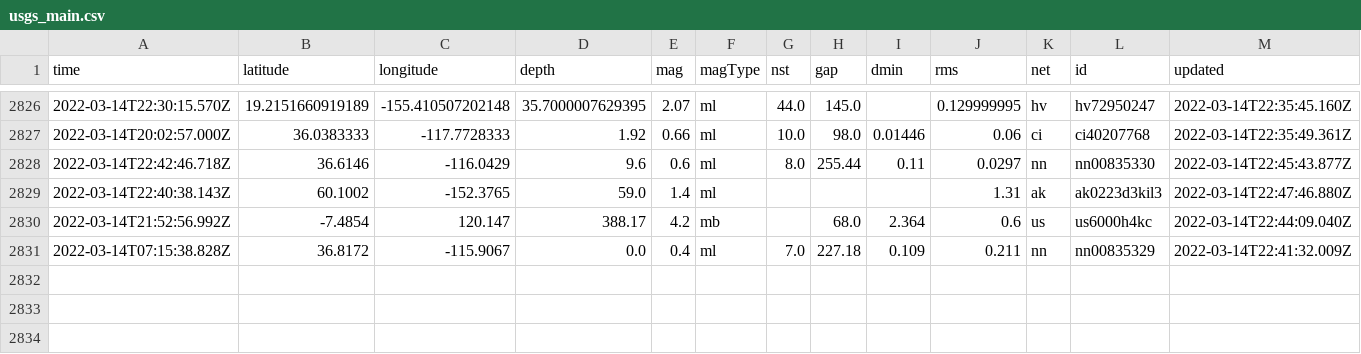
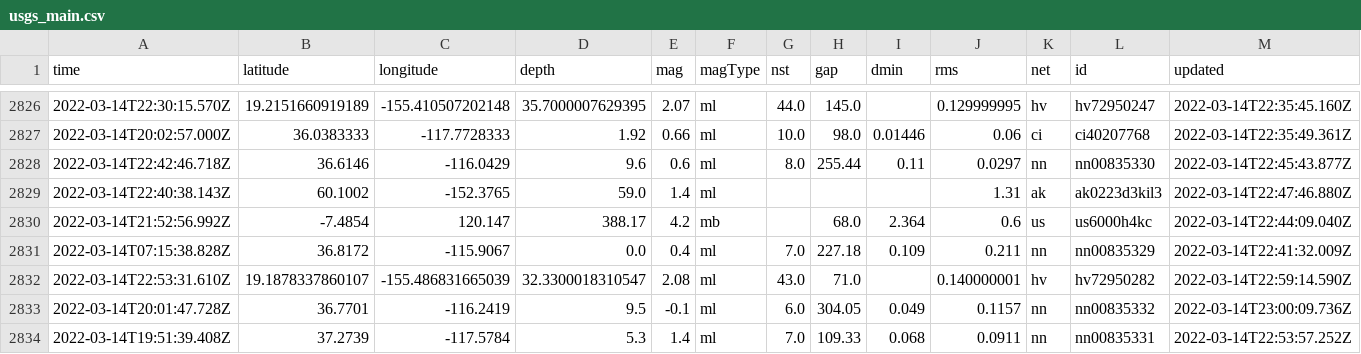
Before and after one commit to Nmargolis/github-action-workshop, a CSV file: usgs_main.csv, drawn as a sheet; only a part is shown, gaps mark what is left out; rows hold the shown columns only; the diff names each change by its address in the sheet, - before the commit and + after, or states it on an @@ line.

```diff
--- a/usgs_main.csv
+++ b/usgs_main.csv
+row 2832: 2022-03-14T22:53:31.610Z | 19.1878337860107 | -155.486831665039 | 32.3300018310547 | 2.08 | ml | 43.0 | 71.0 |  | 0.140000001 | hv | hv72950282 | 2022-03-14T22:59:14.590Z
+row 2833: 2022-03-14T20:01:47.728Z | 36.7701 | -116.2419 | 9.5 | -0.1 | ml | 6.0 | 304.05 | 0.049 | 0.1157 | nn | nn00835332 | 2022-03-14T23:00:09.736Z
+row 2834: 2022-03-14T19:51:39.408Z | 37.2739 | -117.5784 | 5.3 | 1.4 | ml | 7.0 | 109.33 | 0.068 | 0.0911 | nn | nn00835331 | 2022-03-14T22:53:57.252Z
```
